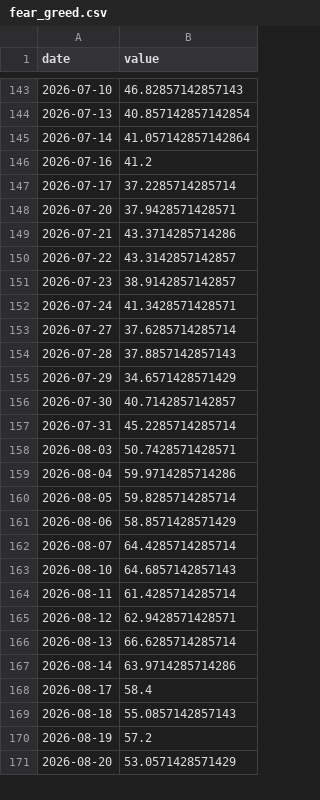
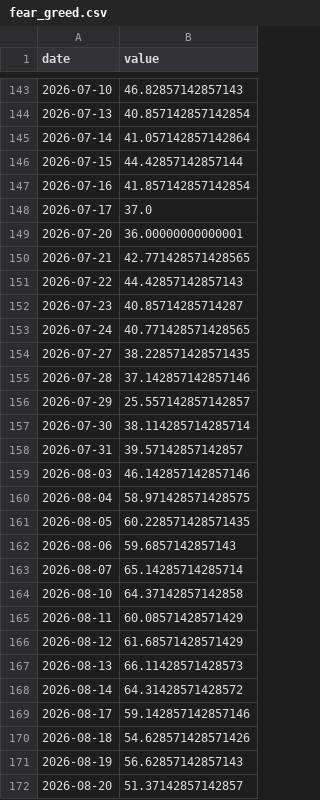
Before and after one commit to yeeehooo/fyfa-site, a CSV file: data/history/fear_greed.csv, drawn as a sheet; only a part is shown, gaps mark what is left out; the diff covers the shown part only.

Commit message:
data: refresh barometer (2026-09-14)

```diff
--- a/data/history/fear_greed.csv
+++ b/data/history/fear_greed.csv
@@ -145,27 +145,28 @@ date,value
 2026-07-14,41.057142857142864
-2026-07-16,41.2
-2026-07-17,37.2285714285714
-2026-07-20,37.9428571428571
-2026-07-21,43.3714285714286
-2026-07-22,43.3142857142857
-2026-07-23,38.9142857142857
-2026-07-24,41.3428571428571
-2026-07-27,37.6285714285714
-2026-07-28,37.8857142857143
-2026-07-29,34.6571428571429
-2026-07-30,40.7142857142857
-2026-07-31,45.2285714285714
-2026-08-03,50.7428571428571
-2026-08-04,59.9714285714286
-2026-08-05,59.8285714285714
-2026-08-06,58.8571428571429
-2026-08-07,64.4285714285714
-2026-08-10,64.6857142857143
-2026-08-11,61.4285714285714
-2026-08-12,62.9428571428571
-2026-08-13,66.6285714285714
-2026-08-14,63.9714285714286
-2026-08-17,58.4
-2026-08-18,55.0857142857143
-2026-08-19,57.2
-2026-08-20,53.0571428571429
+2026-07-15,44.42857142857144
+2026-07-16,41.857142857142854
+2026-07-17,37.0
+2026-07-20,36.00000000000001
+2026-07-21,42.771428571428565
+2026-07-22,44.42857142857143
+2026-07-23,40.85714285714287
+2026-07-24,40.771428571428565
+2026-07-27,38.228571428571435
+2026-07-28,37.142857142857146
+2026-07-29,25.557142857142857
+2026-07-30,38.114285714285714
+2026-07-31,39.57142857142857
+2026-08-03,46.142857142857146
+2026-08-04,58.971428571428575
+2026-08-05,60.228571428571435
+2026-08-06,59.6857142857143
+2026-08-07,65.14285714285714
+2026-08-10,64.37142857142858
+2026-08-11,60.08571428571429
+2026-08-12,61.68571428571429
+2026-08-13,66.11428571428573
+2026-08-14,64.31428571428572
+2026-08-17,59.142857142857146
+2026-08-18,54.628571428571426
+2026-08-19,56.62857142857143
+2026-08-20,51.37142857142857
```
Also changed, not shown: 5 added rows and 11 edited cells elsewhere in this file, data/history/buffett.csv, data/history/google_trends.csv, 2 other files.
